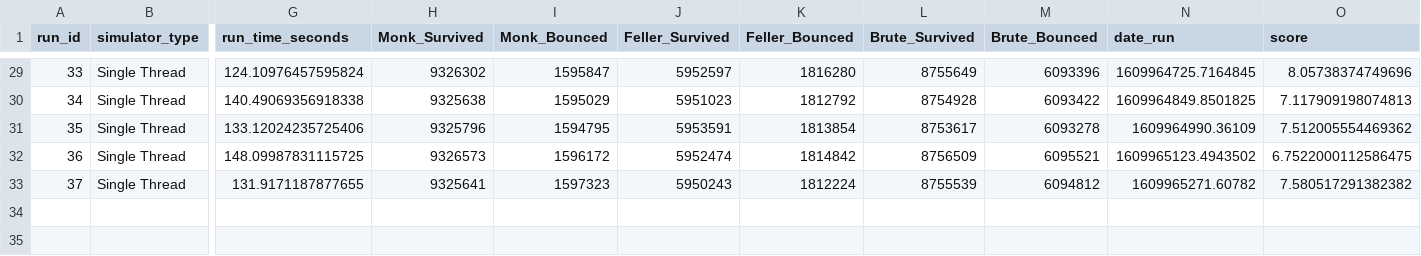
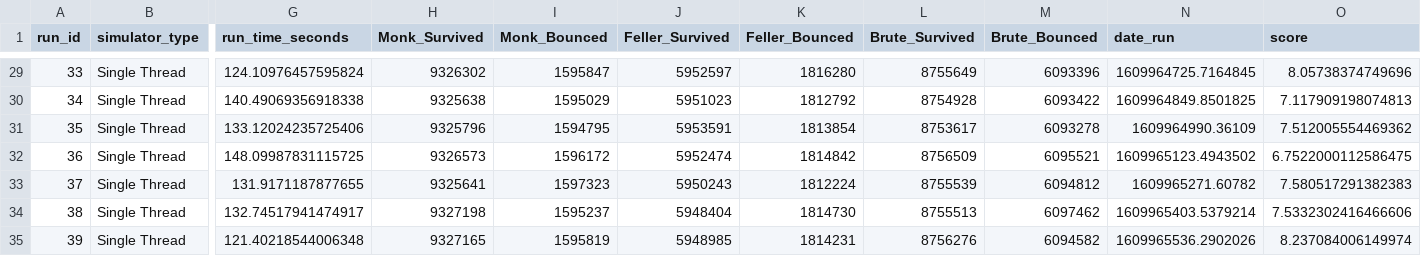
Before and after one commit to psychicesp/Pet-Projects, a CSV file: death_saves_log.csv, drawn as a sheet; only a part is shown, gaps mark what is left out; rows hold the shown columns only; the diff names each change by its address in the sheet, - before the commit and + after, or states it on an @@ line.

Commit message:
data collection

```diff
--- a/death_saves_log.csv
+++ b/death_saves_log.csv
-O33 (score): 7.580517291382382
+O33 (score): 7.580517291382383
+row 34: 38 | Single Thread | 132.74517941474917 | 9327198 | 1595237 | 5948404 | 1814730 | 8755513 | 6097462 | 1609965403.5379214 | 7.5332302416466606
+row 35: 39 | Single Thread | 121.40218544006348 | 9327165 | 1595819 | 5948985 | 1814231 | 8756276 | 6094582 | 1609965536.2902026 | 8.237084006149974
```
